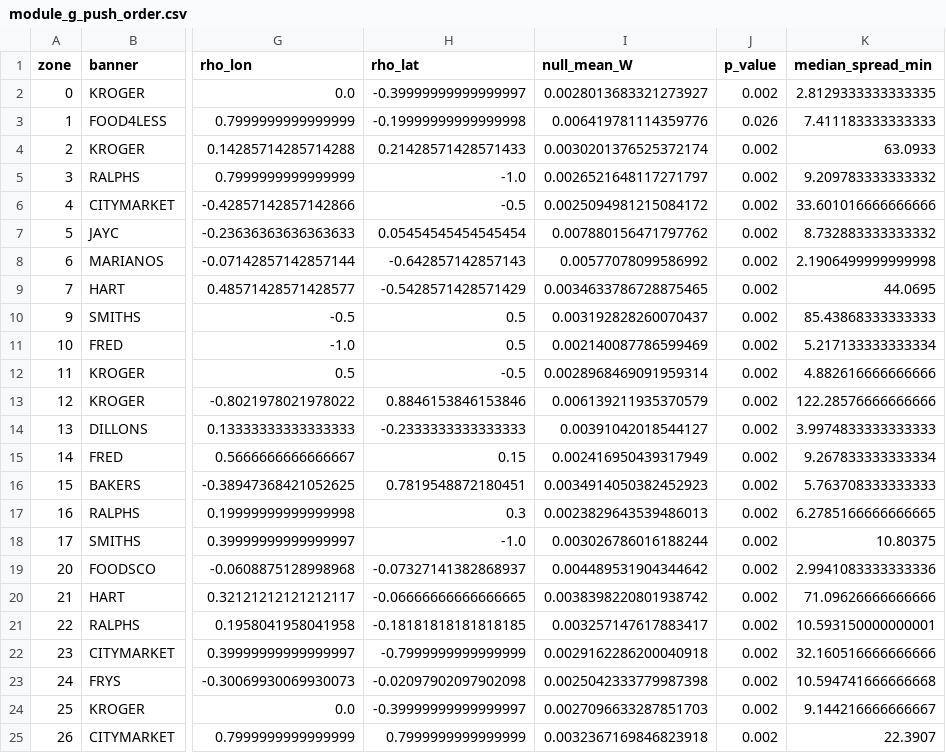
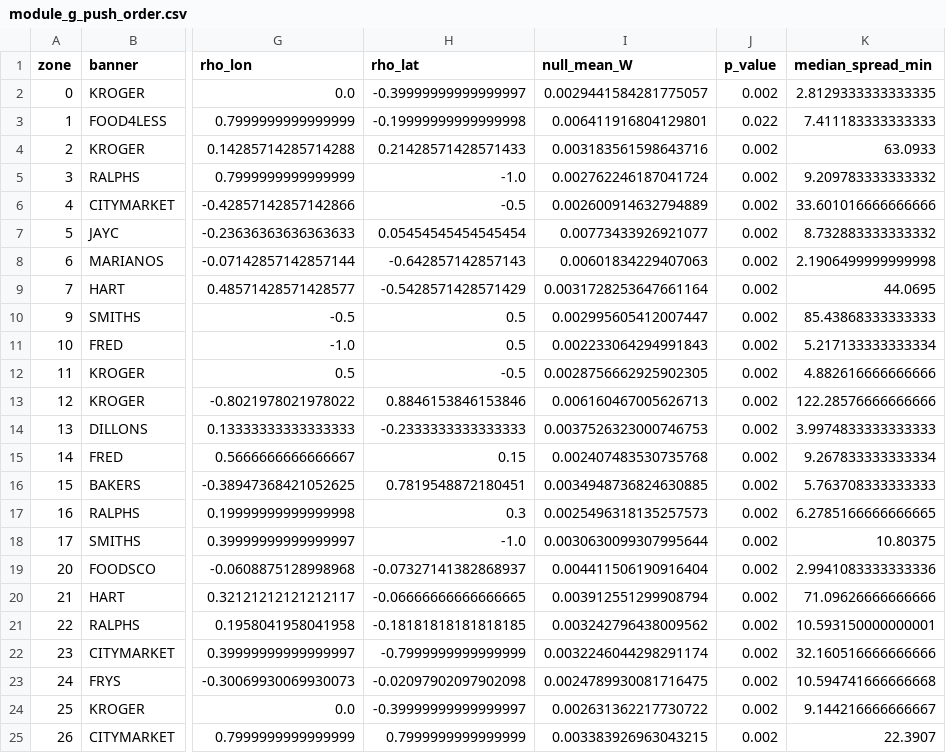
Before and after one commit to Lotion-3/groceryStatistics, a CSV file: tables/module_g_push_order.csv, drawn as a sheet; only a part is shown, gaps mark what is left out; the diff names each change by its address in the sheet, - before the commit and + after, or states it on an @@ line.

```diff
--- a/tables/module_g_push_order.csv
+++ b/tables/module_g_push_order.csv
-I2 (null_mean_W): 0.0028013683321273927
+I2 (null_mean_W): 0.0029441584281775057
-I3 (null_mean_W): 0.006419781114359776
+I3 (null_mean_W): 0.006411916804129801
-J3 (p_value): 0.026
+J3 (p_value): 0.022
-I4 (null_mean_W): 0.0030201376525372174
+I4 (null_mean_W): 0.003183561598643716
-I5 (null_mean_W): 0.0026521648117271797
+I5 (null_mean_W): 0.002762246187041724
-I6 (null_mean_W): 0.0025094981215084172
+I6 (null_mean_W): 0.002600914632794889
-I7 (null_mean_W): 0.007880156471797762
+I7 (null_mean_W): 0.00773433926921077
-I8 (null_mean_W): 0.00577078099586992
+I8 (null_mean_W): 0.00601834229407063
-I9 (null_mean_W): 0.0034633786728875465
+I9 (null_mean_W): 0.0031728253647661164
-I10 (null_mean_W): 0.003192828260070437
+I10 (null_mean_W): 0.002995605412007447
-I11 (null_mean_W): 0.002140087786599469
+I11 (null_mean_W): 0.002233064294991843
-I12 (null_mean_W): 0.0028968469091959314
+I12 (null_mean_W): 0.0028756662925902305
-I13 (null_mean_W): 0.006139211935370579
+I13 (null_mean_W): 0.006160467005626713
-I14 (null_mean_W): 0.00391042018544127
+I14 (null_mean_W): 0.0037526323000746753
-I15 (null_mean_W): 0.002416950439317949
+I15 (null_mean_W): 0.002407483530735768
-I16 (null_mean_W): 0.0034914050382452923
+I16 (null_mean_W): 0.0034948736824630885
-I17 (null_mean_W): 0.0023829643539486013
+I17 (null_mean_W): 0.0025496318135257573
-I18 (null_mean_W): 0.003026786016188244
+I18 (null_mean_W): 0.0030630099307995644
-I19 (null_mean_W): 0.004489531904344642
+I19 (null_mean_W): 0.004411506190916404
-I20 (null_mean_W): 0.0038398220801938742
+I20 (null_mean_W): 0.003912551299908794
-I21 (null_mean_W): 0.003257147617883417
+I21 (null_mean_W): 0.003242796438009562
-I22 (null_mean_W): 0.0029162286200040918
+I22 (null_mean_W): 0.0032246044298291174
-I23 (null_mean_W): 0.0025042333779987398
+I23 (null_mean_W): 0.0024789930081716475
-I24 (null_mean_W): 0.0027096633287851703
+I24 (null_mean_W): 0.002631362217730722
-I25 (null_mean_W): 0.0032367169846823918
+I25 (null_mean_W): 0.003383926963043215
```
Also changed, not shown: tables/module_g_batch_sizes.csv, tables/module_g_dyadic_model.csv, 5 other files.
